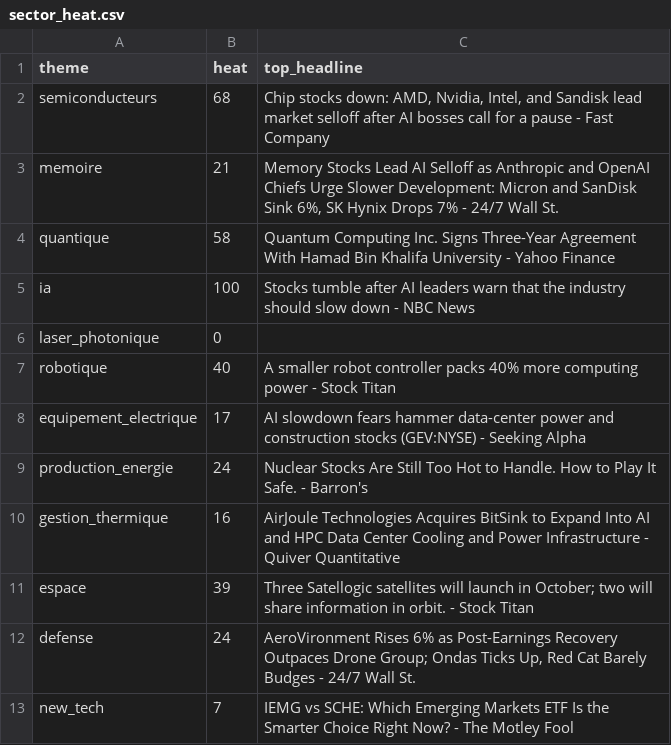
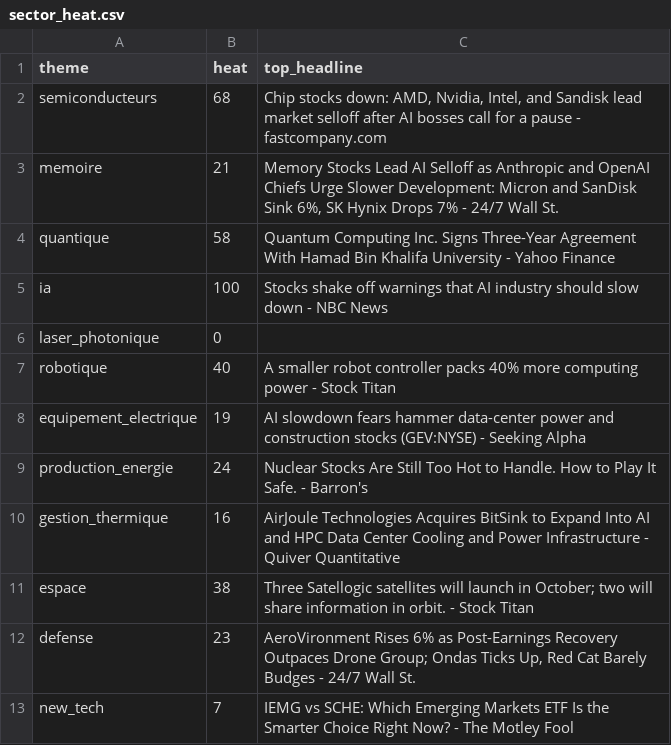
Before and after one commit to ArnaudVarela/TradingScan, a CSV file: dashboard/public/sector_heat.csv, drawn as a sheet.

```diff
--- a/dashboard/public/sector_heat.csv
+++ b/dashboard/public/sector_heat.csv
@@ -1,13 +1,13 @@
 theme,heat,top_headline
-semiconducteurs,68,"Chip stocks down: AMD, Nvidia, Intel, and Sandisk lead market selloff after AI bosses call for a pause - Fast Company"
+semiconducteurs,68,"Chip stocks down: AMD, Nvidia, Intel, and Sandisk lead market selloff after AI bosses call for a pause - fastcompany.com"
 memoire,21,"Memory Stocks Lead AI Selloff as Anthropic and OpenAI Chiefs Urge Slower Development: Micron and SanDisk Sink 6%, SK Hynix Drops 7% - 24/7 Wall St."
 quantique,58,Quantum Computing Inc. Signs Three-Year Agreement With Hamad Bin Khalifa University - Yahoo Finance
-ia,100,Stocks tumble after AI leaders warn that the industry should slow down - NBC News
+ia,100,Stocks shake off warnings that AI industry should slow down - NBC News
 laser_photonique,0,
 robotique,40,A smaller robot controller packs 40% more computing power - Stock Titan
-equipement_electrique,17,AI slowdown fears hammer data-center power and construction stocks (GEV:NYSE) - Seeking Alpha
+equipement_electrique,19,AI slowdown fears hammer data-center power and construction stocks (GEV:NYSE) - Seeking Alpha
 production_energie,24,Nuclear Stocks Are Still Too Hot to Handle. How to Play It Safe. - Barron's
 gestion_thermique,16,AirJoule Technologies Acquires BitSink to Expand Into AI and HPC Data Center Cooling and Power Infrastructure - Quiver Quantitative
-espace,39,Three Satellogic satellites will launch in October; two will share information in orbit. - Stock Titan
-defense,24,"AeroVironment Rises 6% as Post-Earnings Recovery Outpaces Drone Group; Ondas Ticks Up, Red Cat Barely Budges - 24/7 Wall St."
+espace,38,Three Satellogic satellites will launch in October; two will share information in orbit. - Stock Titan
+defense,23,"AeroVironment Rises 6% as Post-Earnings Recovery Outpaces Drone Group; Ondas Ticks Up, Red Cat Barely Budges - 24/7 Wall St."
 new_tech,7,IEMG vs SCHE: Which Emerging Markets ETF Is the Smarter Choice Right Now? - The Motley Fool
```
Also changed, not shown: market_setups.csv, market_universe.csv, 2 other files.
